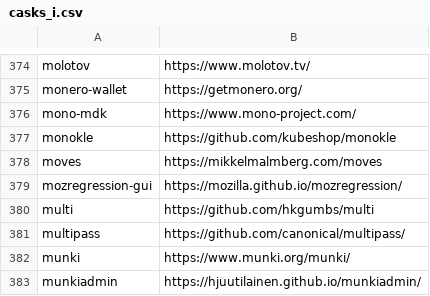
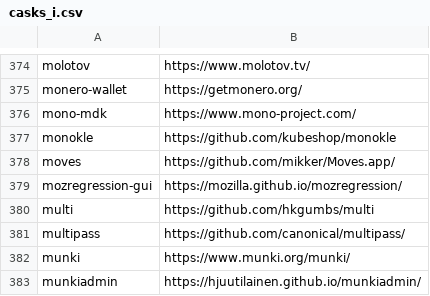
Before and after one commit to tinhkyaw/tinhkyaw, a CSV file: lists/casks_i.csv, drawn as a sheet; only a part is shown, gaps mark what is left out; the diff names each change by its address in the sheet, - before the commit and + after, or states it on an @@ line.

```diff
--- a/lists/casks_i.csv
+++ b/lists/casks_i.csv
-B378: https://mikkelmalmberg.com/moves
+B378: https://github.com/mikker/Moves.app/
```
Also changed, not shown: lists/casks.csv, lists/casks_p.csv, 1 other file.
